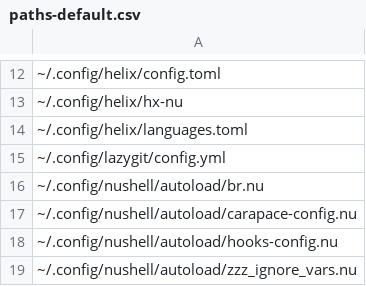
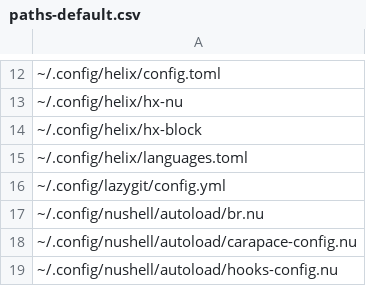
Before and after one commit to nushell-prophet/my-dotfiles, a CSV file: paths-default.csv, drawn as a sheet; only a part is shown, gaps mark what is left out; the shorter side is filled out with more unchanged rows; the diff names each change by its address in the sheet, - before the commit and + after, or states it on an @@ line.

```diff
--- a/paths-default.csv
+++ b/paths-default.csv
+row 14: ~/.config/helix/hx-block
```
Also changed, not shown: paths-docker.csv, 4 other files.
